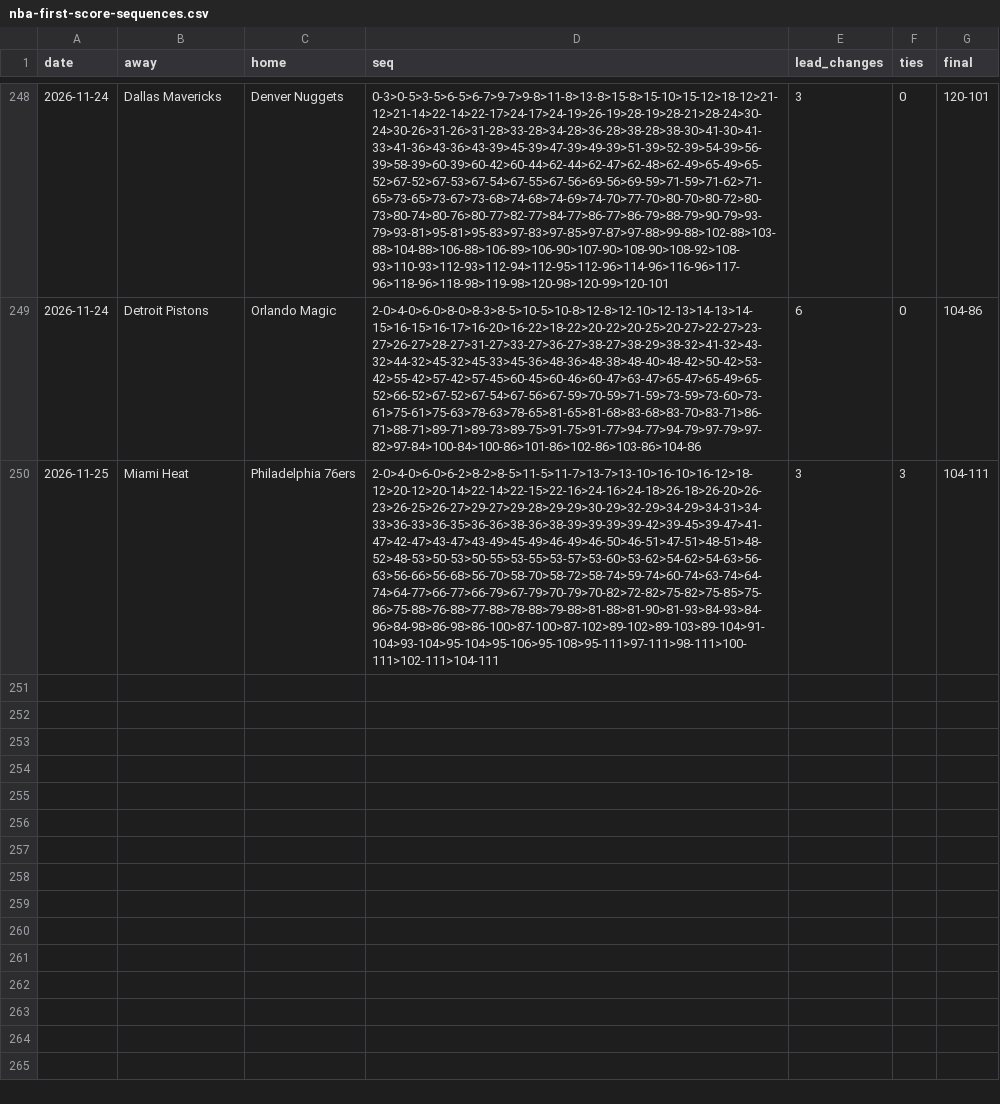
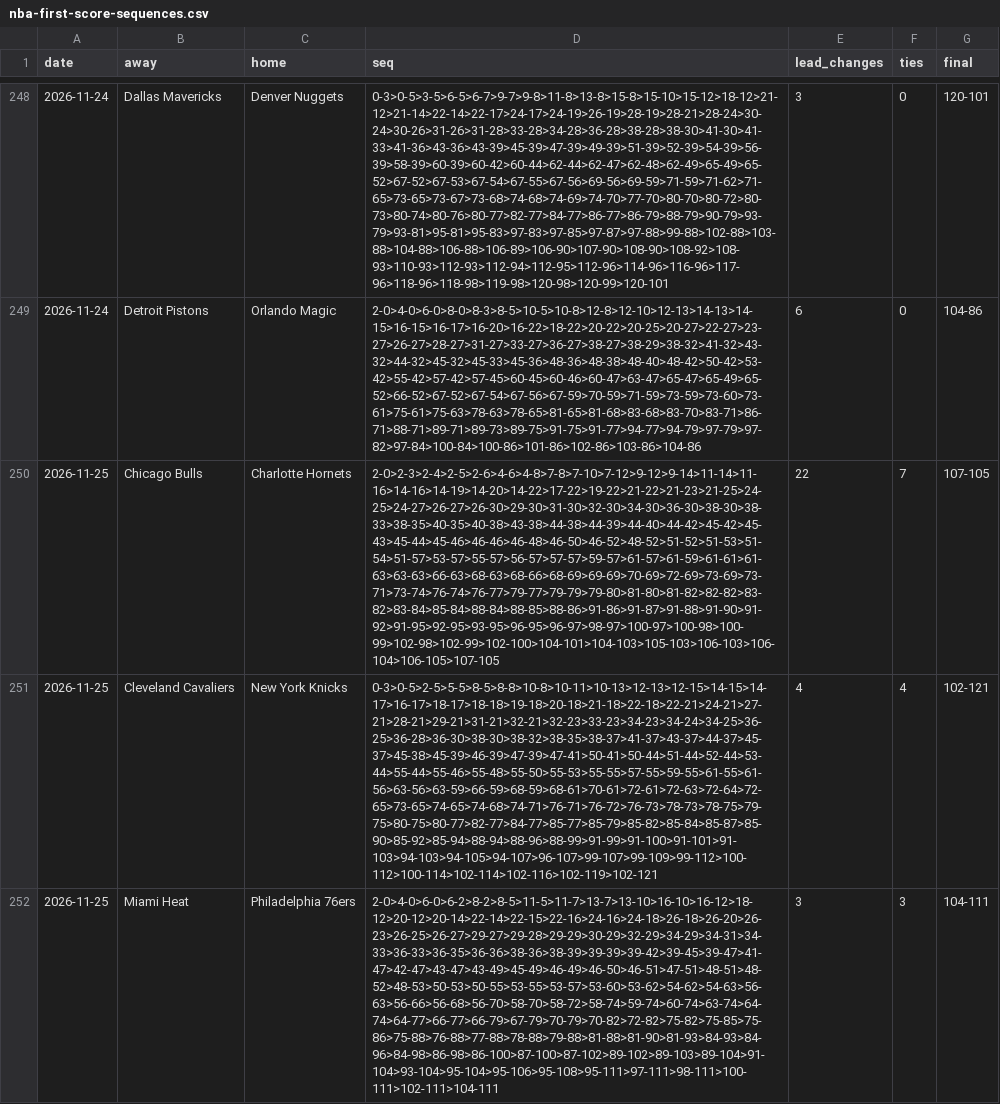
Before and after one commit to michaellvenuti-ops/mv_magic, a CSV file: pc-data/nba-first-score-sequences.csv, drawn as a sheet; only a part is shown, gaps mark what is left out; the diff names each change by its address in the sheet, - before the commit and + after, or states it on an @@ line.

Commit message:
pc-scans sync: pc-data/nba-first-score-sequences.csv

```diff
--- a/pc-data/nba-first-score-sequences.csv
+++ b/pc-data/nba-first-score-sequences.csv
+row 250: 2026-11-25 | Chicago Bulls | Charlotte Hornets | 2-0>2-3>2-4>2-5>2-6>4-6>4-8>7-8>7-10>7-12>9-12>9-14>11-14>11-16>14-16>14-19>14-20>14-22>17-22>19-22>21-22>21-23>21-25>24-25>24-27>26-27>26-30>29-30>31-30>32-30>34-30>36-30>38-30>38-33>38-35>40-35>40-38>43-38>44-38>44-39>44-40>44-42>45-42>45-43>45-44>45-46>46-46>46-48>46-50>46-52>48-52>51-52>51-53>51-54>51-57>53-57>55-57>56-57>57-57>59-57>61-57>61-59>61-61>61-63>63-63>66-63>68-63>68-66>68-69>69-69>70-69>72-69>73-69>73-71>73-74>76-74>76-77>79-77>79-79>79-80>81-80>81-82>82-82>83-82>83-84>85-84>88-84>88-85>88-86>91-86>91-87>91-88>91-90>91-92>91-95>92-95>93-95>96-95>96-97>98-97>100-97>100-98>100-99>102-98>102-99>102-100>104-101>104-103>105-103>106-103>106-104>106-105>107-105 | 22 | 7 | 107-105
+row 251: 2026-11-25 | Cleveland Cavaliers | New York Knicks | 0-3>0-5>2-5>5-5>8-5>8-8>10-8>10-11>10-13>12-13>12-15>14-15>14-17>16-17>18-17>18-18>19-18>20-18>21-18>22-18>22-21>24-21>27-21>28-21>29-21>31-21>32-21>32-23>33-23>34-23>34-24>34-25>36-25>36-28>36-30>38-30>38-32>38-35>38-37>41-37>43-37>44-37>45-37>45-38>45-39>46-39>47-39>47-41>50-41>50-44>51-44>52-44>53-44>55-44>55-46>55-48>55-50>55-53>55-55>57-55>59-55>61-55>61-56>63-56>63-59>66-59>68-59>68-61>70-61>72-61>72-63>72-64>72-65>73-65>74-65>74-68>74-71>76-71>76-72>76-73>78-73>78-75>79-75>80-75>80-77>82-77>84-77>85-77>85-79>85-82>85-84>85-87>85-90>85-92>85-94>88-94>88-96>88-99>91-99>91-100>91-101>91-103>94-103>94-105>94-107>96-107>99-107>99-109>99-112>100-112>100-114>102-114>102-116>102-119>102-121 | 4 | 4 | 102-121
```
